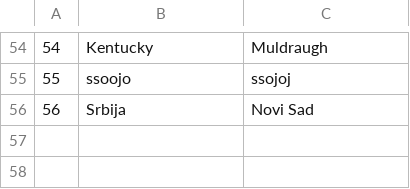
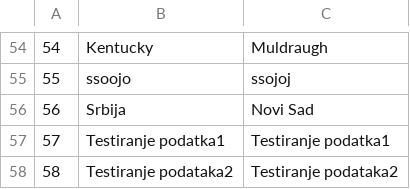
Before and after one commit to kzi-nastava/sims-ra-2024-group-6-team-a, a CSV file: Resources/Data/locations.csv, drawn as a sheet; only a part is shown, gaps mark what is left out.

```diff
--- a/Resources/Data/locations.csv
+++ b/Resources/Data/locations.csv
@@ -56 +56,3 @@
 56|Srbija|Novi Sad
+57|Testiranje podatka1|Testiranje podatka1
+58|Testiranje podataka2|Testiranje podataka2
```
Also changed, not shown: Resources/Data/images.csv, 10 other files.
